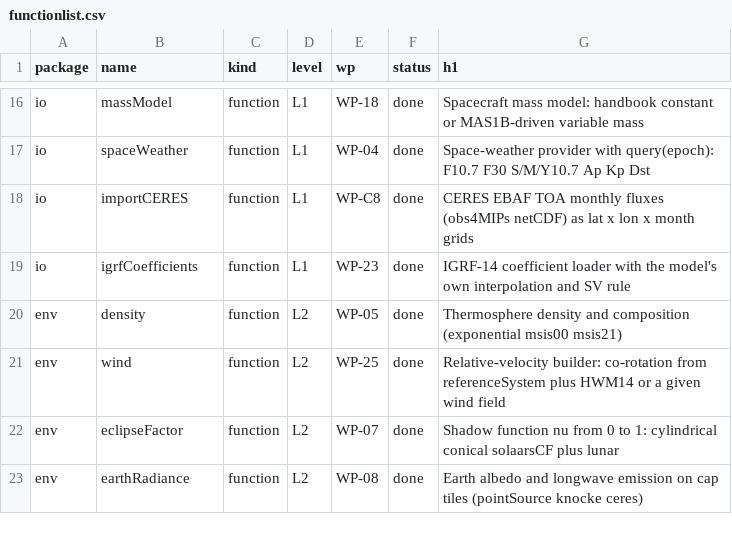
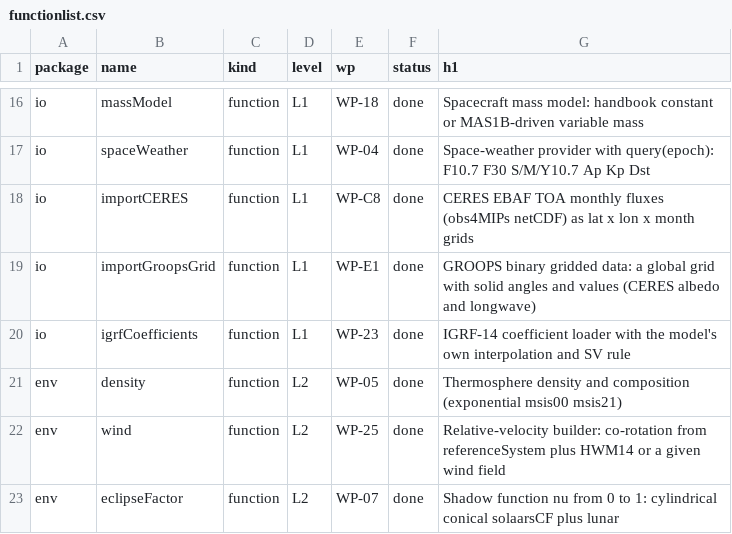
Before and after one commit to astrobayer/NonGravForces, a CSV file: doc/functionlist.csv, drawn as a sheet; only a part is shown, gaps mark what is left out; the shorter side is filled out with more unchanged rows.

```diff
--- a/doc/functionlist.csv
+++ b/doc/functionlist.csv
@@ -18,2 +18,3 @@ io,spaceWeather,function,L1,WP-04,done,Space-weather provider with query(epoch):
 io,importCERES,function,L1,WP-C8,done,CERES EBAF TOA monthly fluxes (obs4MIPs netCDF) as lat x lon x month grids
+io,importGroopsGrid,function,L1,WP-E1,done,GROOPS binary gridded data: a global grid with solid angles and values (CERES albedo and longwave)
 io,igrfCoefficients,function,L1,WP-23,done,IGRF-14 coefficient loader with the model's own interpolation and SV rule
```
Also changed, not shown: 10 other files.
